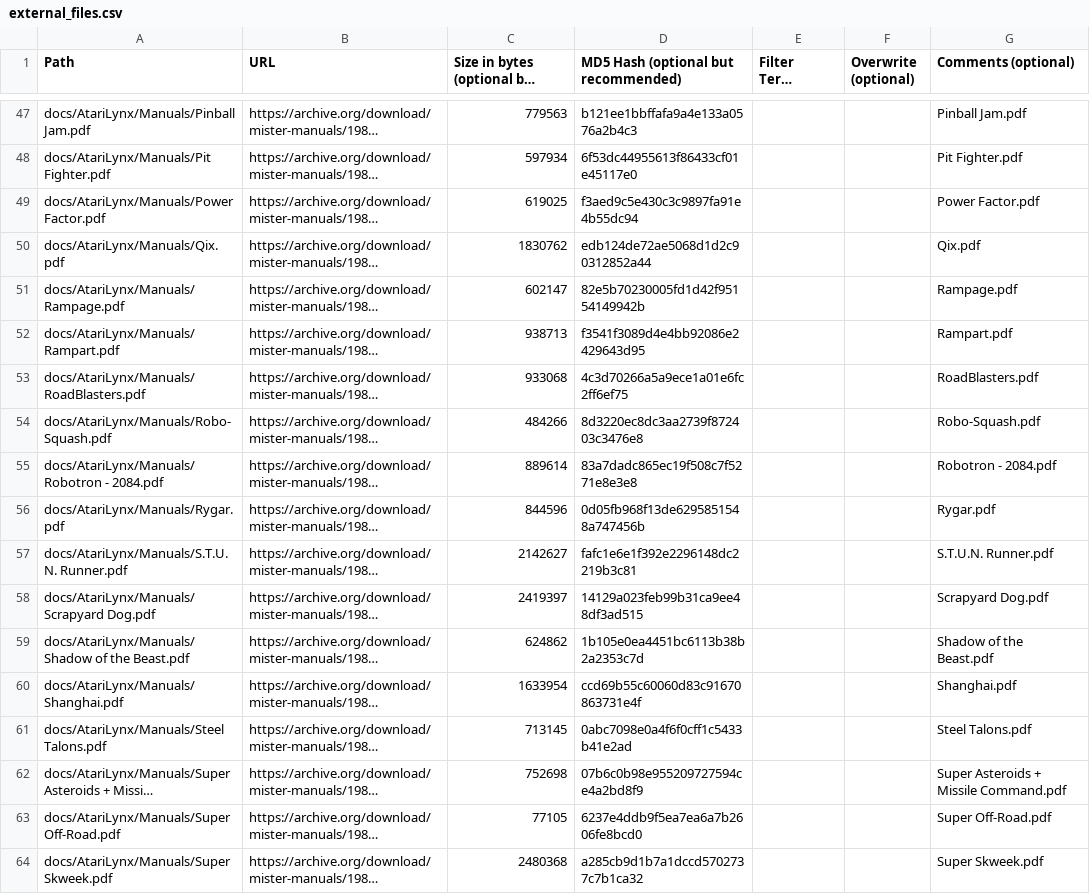
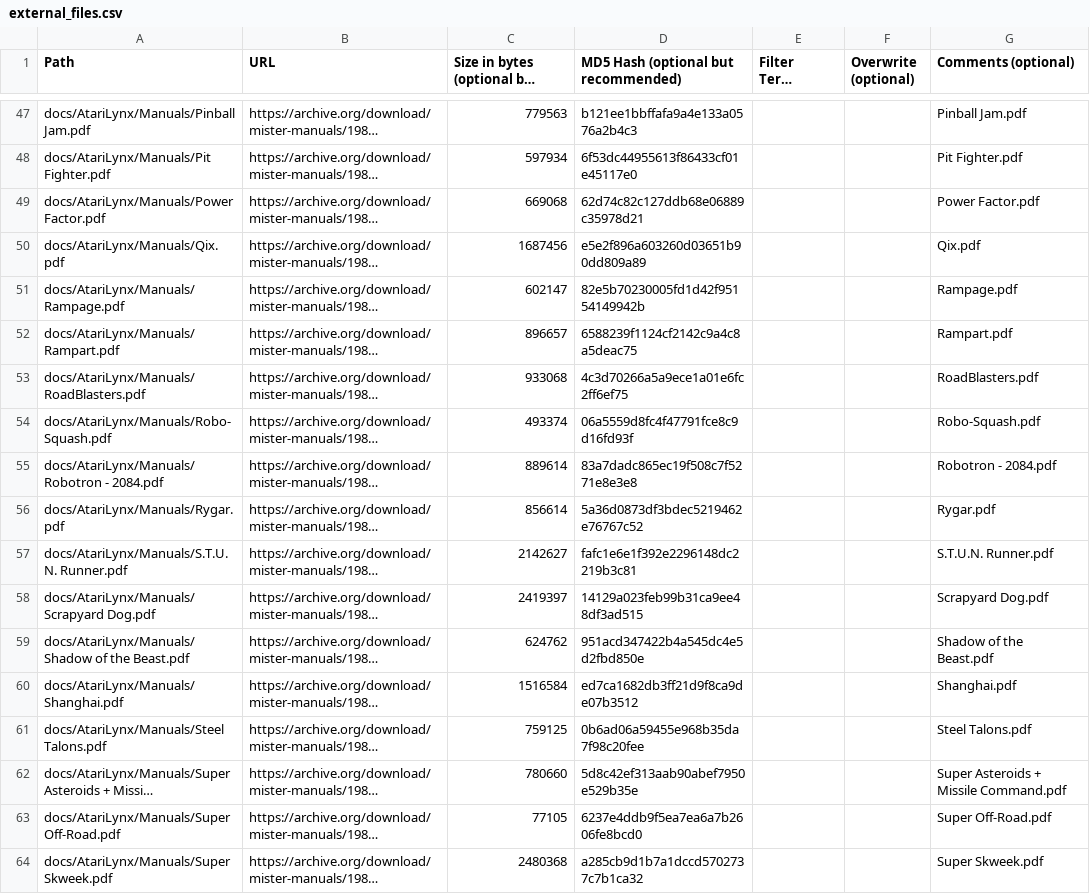
Before and after one commit to ajgowans/manualsdb-atarilynx, a CSV file: external_files.csv, drawn as a sheet; only a part is shown, gaps mark what is left out; long unchanged cells end in …; the diff covers the shown part only; the diff names each change by its address in the sheet, - before the commit and + after, or states it on an @@ line.

Commit message:
Update external_files.csv

```diff
--- a/external_files.csv
+++ b/external_files.csv
-C49: 619025
+C49: 669068
-D49: f3aed9c5e430c3c9897fa91e4b55dc94
+D49: 62d74c82c127ddb68e06889c35978d21
-C50: 1830762
+C50: 1687456
-D50: edb124de72ae5068d1d2c90312852a44
+D50: e5e2f896a603260d03651b90dd809a89
-C52: 938713
+C52: 896657
-D52: f3541f3089d4e4bb92086e2429643d95
+D52: 6588239f1124cf2142c9a4c8a5deac75
-C54: 484266
+C54: 493374
-D54: 8d3220ec8dc3aa2739f872403c3476e8
+D54: 06a5559d8fc4f47791fce8c9d16fd93f
-C56: 844596
+C56: 856614
-D56: 0d05fb968f13de6295851548a747456b
+D56: 5a36d0873df3bdec5219462e76767c52
-C59: 624862
+C59: 624762
-D59: 1b105e0ea4451bc6113b38b2a2353c7d
+D59: 951acd347422b4a545dc4e5d2fbd850e
-C60: 1633954
+C60: 1516584
-D60: ccd69b55c60060d83c91670863731e4f
+D60: ed7ca1682db3ff21d9f8ca9de07b3512
-C61: 713145
+C61: 759125
-D61: 0abc7098e0a4f6f0cff1c5433b41e2ad
+D61: 0b6ad06a59455e968b35da7f98c20fee
-C62: 752698
+C62: 780660
-D62: 07b6c0b98e955209727594ce4a2bd8f9
+D62: 5d8c42ef313aab90abef7950e529b35e
```
Also changed, not shown: 29 edited cells elsewhere in this file.
